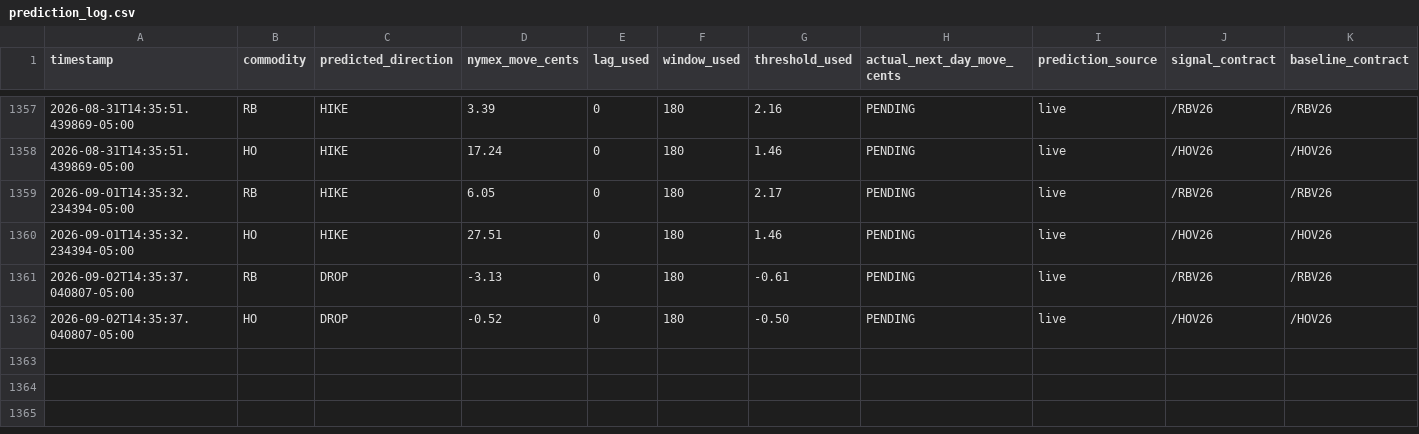
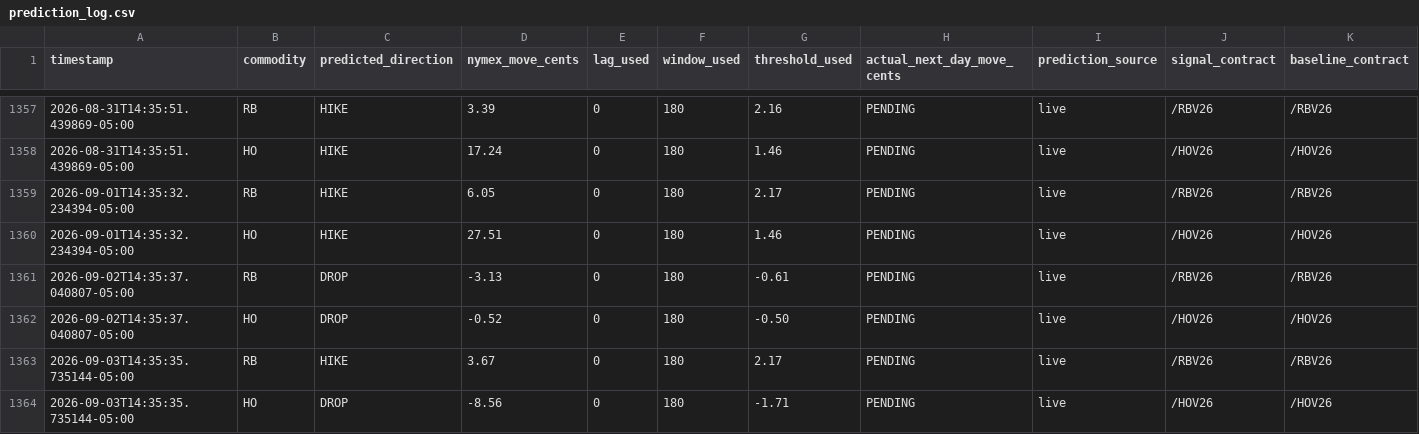
Before and after one commit to armaanmoosani/rbob-ho-fuel-tracker, a CSV file: data/prediction_log.csv, drawn as a sheet; only a part is shown, gaps mark what is left out; rows hold the shown columns only; the diff names each change by its address in the sheet, - before the commit and + after, or states it on an @@ line.

```diff
--- a/data/prediction_log.csv
+++ b/data/prediction_log.csv
+row 1363: 2026-09-03T14:35:35.735144-05:00 | RB | HIKE | 3.67 | 0 | 180 | 2.17 | PENDING | live | /RBV26 | /RBV26
+row 1364: 2026-09-03T14:35:35.735144-05:00 | HO | DROP | -8.56 | 0 | 180 | -1.71 | PENDING | live | /HOV26 | /HOV26
```
